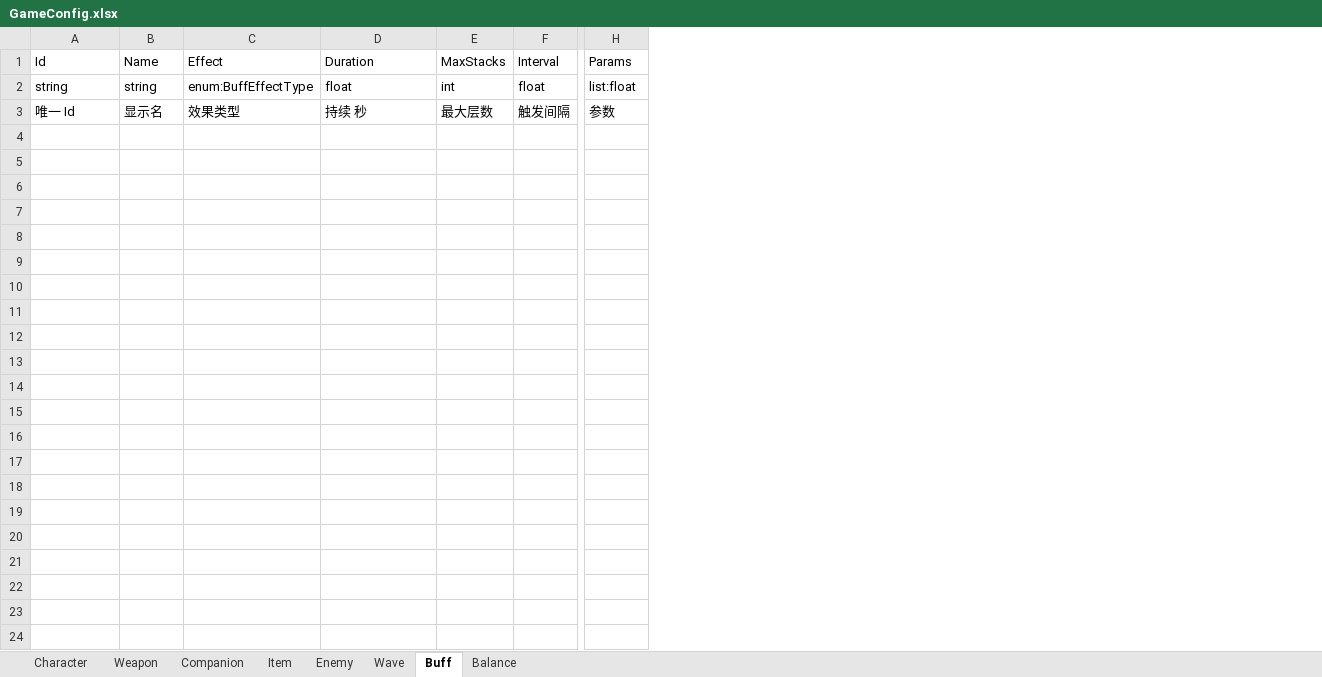
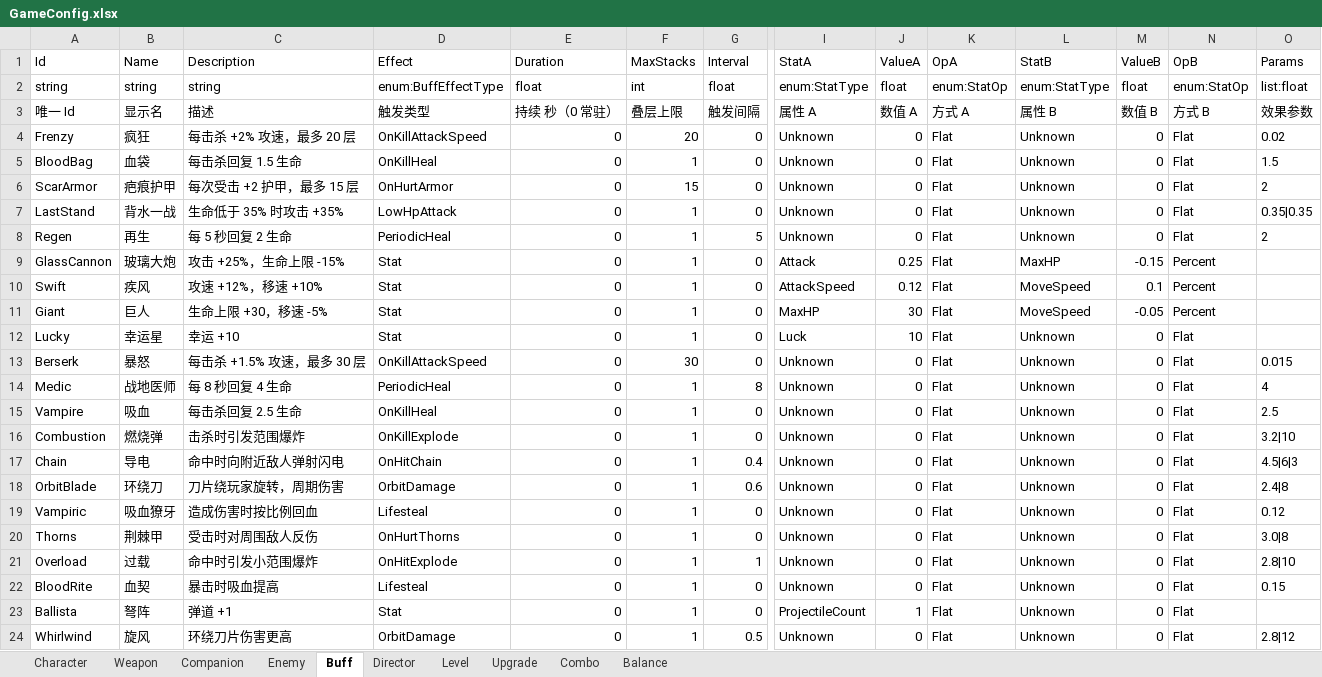
Before and after one commit to E-Dawnize/Topdown_Survival, an Excel workbook: Config/GameConfig.xlsx, sheet Buff, drawn as a sheet; only a part is shown, gaps mark what is left out; values as stored, in another font and other column widths than the file's, no borders; addresses are those after the commit; rows hold the shown columns only; the diff names each change by its address in the sheet, - before the commit and + after, or states it on an @@ line.

```diff
--- a/Config/GameConfig.xlsx (sheet Buff)
+++ b/Config/GameConfig.xlsx (sheet Buff)
-sheet tab: Wave
+sheet tab: Director
-sheet tab: Item
+sheet tab: Level
+sheet tab: Upgrade
+sheet tab: Combo
@@ sheet tab order changed: Character | Weapon | Companion | Enemy | Buff | Director | Level | Upgrade | Combo | Balance @@
+column C (Description), rows 2-3: string | 描述
+column I (StatA), rows 2-3: enum:StatType | 属性 A
+column J (ValueA), rows 2-3: float | 数值 A
+column K (OpA), rows 2-3: enum:StatOp | 方式 A
+column L (StatB), rows 2-3: enum:StatType | 属性 B
+column M (ValueB), rows 2-3: float | 数值 B
+column N (OpB), rows 2-3: enum:StatOp | 方式 B
-D3 (Effect): 效果类型
+D3 (Effect): 触发类型
-E3 (Duration): 持续 秒
+E3 (Duration): 持续 秒（0 常驻）
-F3 (MaxStacks): 最大层数
+F3 (MaxStacks): 叠层上限
-O3 (Params): 参数
+O3 (Params): 效果参数
+row 4: Frenzy | 疯狂 | 每击杀 +2% 攻速，最多 20 层 | OnKillAttackSpeed | 0 | 20 | 0 | Unknown | 0 | Flat | Unknown | 0 | Flat | 0.02
+row 5: BloodBag | 血袋 | 每击杀回复 1.5 生命 | OnKillHeal | 0 | 1 | 0 | Unknown | 0 | Flat | Unknown | 0 | Flat | 1.5
+row 6: ScarArmor | 疤痕护甲 | 每次受击 +2 护甲，最多 15 层 | OnHurtArmor | 0 | 15 | 0 | Unknown | 0 | Flat | Unknown | 0 | Flat | 2
+row 7: LastStand | 背水一战 | 生命低于 35% 时攻击 +35% | LowHpAttack | 0 | 1 | 0 | Unknown | 0 | Flat | Unknown | 0 | Flat | 0.35|0.35
+row 8: Regen | 再生 | 每 5 秒回复 2 生命 | PeriodicHeal | 0 | 1 | 5 | Unknown | 0 | Flat | Unknown | 0 | Flat | 2
+row 9: GlassCannon | 玻璃大炮 | 攻击 +25%，生命上限 -15% | Stat | 0 | 1 | 0 | Attack | 0.25 | Flat | MaxHP | -0.15 | Percent
+row 10: Swift | 疾风 | 攻速 +12%，移速 +10% | Stat | 0 | 1 | 0 | AttackSpeed | 0.12 | Flat | MoveSpeed | 0.1 | Percent
+row 11: Giant | 巨人 | 生命上限 +30，移速 -5% | Stat | 0 | 1 | 0 | MaxHP | 30 | Flat | MoveSpeed | -0.05 | Percent
+row 12: Lucky | 幸运星 | 幸运 +10 | Stat | 0 | 1 | 0 | Luck | 10 | Flat | Unknown | 0 | Flat
+row 13: Berserk | 暴怒 | 每击杀 +1.5% 攻速，最多 30 层 | OnKillAttackSpeed | 0 | 30 | 0 | Unknown | 0 | Flat | Unknown | 0 | Flat | 0.015
+row 14: Medic | 战地医师 | 每 8 秒回复 4 生命 | PeriodicHeal | 0 | 1 | 8 | Unknown | 0 | Flat | Unknown | 0 | Flat | 4
+row 15: Vampire | 吸血 | 每击杀回复 2.5 生命 | OnKillHeal | 0 | 1 | 0 | Unknown | 0 | Flat | Unknown | 0 | Flat | 2.5
+row 16: Combustion | 燃烧弹 | 击杀时引发范围爆炸 | OnKillExplode | 0 | 1 | 0 | Unknown | 0 | Flat | Unknown | 0 | Flat | 3.2|10
+row 17: Chain | 导电 | 命中时向附近敌人弹射闪电 | OnHitChain | 0 | 1 | 0.4 | Unknown | 0 | Flat | Unknown | 0 | Flat | 4.5|6|3
+row 18: OrbitBlade | 环绕刀 | 刀片绕玩家旋转，周期伤害 | OrbitDamage | 0 | 1 | 0.6 | Unknown | 0 | Flat | Unknown | 0 | Flat | 2.4|8
+row 19: Vampiric | 吸血獠牙 | 造成伤害时按比例回血 | Lifesteal | 0 | 1 | 0 | Unknown | 0 | Flat | Unknown | 0 | Flat | 0.12
+row 20: Thorns | 荆棘甲 | 受击时对周围敌人反伤 | OnHurtThorns | 0 | 1 | 0 | Unknown | 0 | Flat | Unknown | 0 | Flat | 3.0|8
+row 21: Overload | 过载 | 命中时引发小范围爆炸 | OnHitExplode | 0 | 1 | 1 | Unknown | 0 | Flat | Unknown | 0 | Flat | 2.8|10
+row 22: BloodRite | 血契 | 暴击时吸血提高 | Lifesteal | 0 | 1 | 0 | Unknown | 0 | Flat | Unknown | 0 | Flat | 0.15
+row 23: Ballista | 弩阵 | 弹道 +1 | Stat | 0 | 1 | 0 | ProjectileCount | 1 | Flat | Unknown | 0 | Flat
+row 24: Whirlwind | 旋风 | 环绕刀片伤害更高 | OrbitDamage | 0 | 1 | 0.5 | Unknown | 0 | Flat | Unknown | 0 | Flat | 2.8|12
```
Also changed, not shown: sheet Director, sheet Enemy, sheet Balance, sheet Weapon, sheet Companion, sheet Character, 24 other files.
